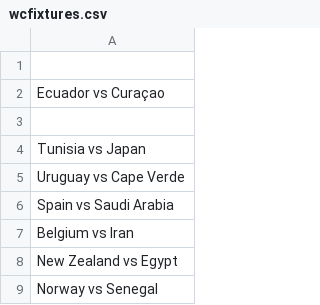
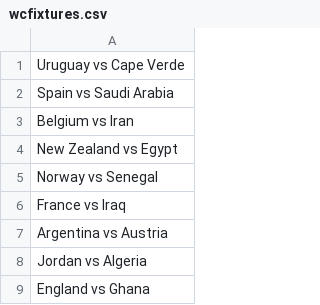
Before and after one commit to turnerville14/TurnerFunProject, a CSV file: wcfixtures.csv, drawn as a sheet; only a part is shown; the shorter side is filled out with more unchanged rows.

```diff
--- a/wcfixtures.csv
+++ b/wcfixtures.csv
@@ -1,5 +1 @@
-
-Ecuador vs Curaçao,
-
-Tunisia vs Japan,
 Uruguay vs Cape Verde,
```
Also changed, not shown: Fifa.csv.
